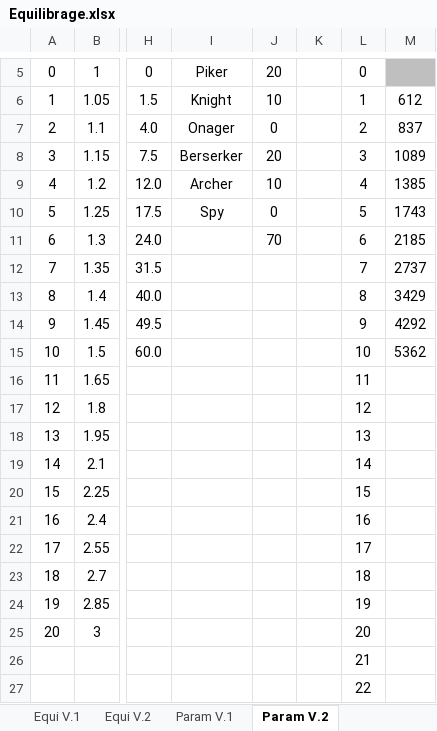
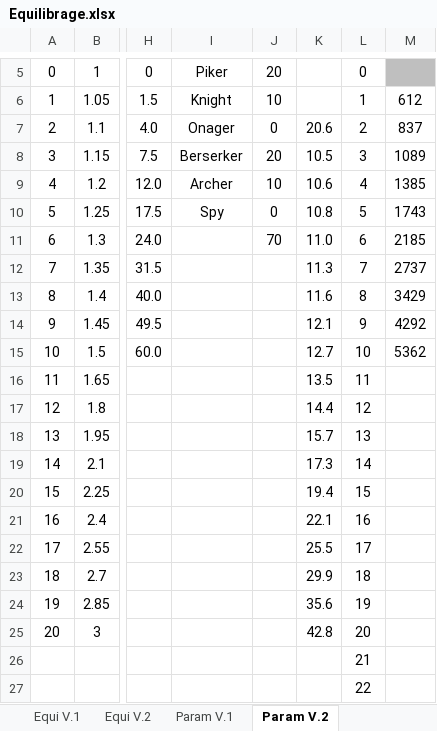
Before and after one commit to HeavenOfHell221/Dukes-Of-The-Realm, an Excel workbook: Equilibrage.xlsx, sheet Param V.2, drawn as a sheet; only a part is shown, gaps mark what is left out; values as stored, in another font and other column widths than the file's, no borders; the diff names each change by its address in the sheet, - before the commit and + after, or states it on an @@ line.

```diff
--- a/Equilibrage.xlsx (sheet Param V.2)
+++ b/Equilibrage.xlsx (sheet Param V.2)
-K7: (empty)
+K7: 20.6
-K8: (empty)
+K8: 10.5
-K9: (empty)
+K9: 10.6
-K10: (empty)
+K10: 10.8
-K11: (empty)
+K11: 11.0
-K12: (empty)
+K12: 11.3
-K13: (empty)
+K13: 11.6
-K14: (empty)
+K14: 12.1
-K15: (empty)
+K15: 12.7
-K16: (empty)
+K16: 13.5
-K17: (empty)
+K17: 14.4
-K18: (empty)
+K18: 15.7
-K19: (empty)
+K19: 17.3
-K20: (empty)
+K20: 19.4
-K21: (empty)
+K21: 22.1
-K22: (empty)
+K22: 25.5
-K23: (empty)
+K23: 29.9
-K24: (empty)
+K24: 35.6
-K25: (empty)
+K25: 42.8
```
Also changed, not shown: 4 other files.
